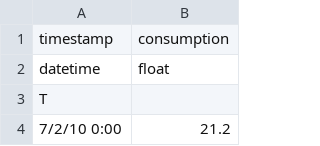
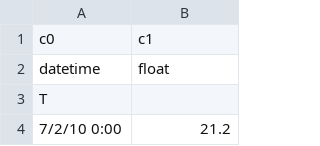
Before and after one commit to htm-community/HTMpandaVis, a CSV file: HotgymExample/gymdata.csv, drawn as a sheet; only a part is shown; removed rows and columns are numbered as before the commit, all else as after; the diff names each change by its address in the sheet, - before the commit and + after, or states it on an @@ line.

Commit message:
Hotgym example updated from htm.core networkAPI example

```diff
--- a/HotgymExample/gymdata.csv
+++ b/HotgymExample/gymdata.csv
-row 1: timestamp | consumption
+row 1: c0 | c1
```
Also changed, not shown: 5 other files.
